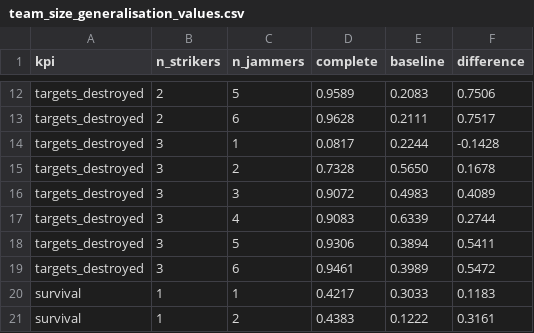
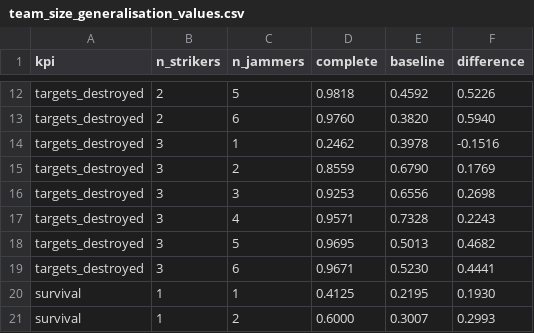
Before and after one commit to ccelikbas/FINAL-NRL_THESIS, a CSV file: 0_TA_HF_FOFE-MAPPO/escort_analysis/team_size_generalisation_values.csv, drawn as a sheet; only a part is shown, gaps mark what is left out; the diff covers the shown part only; the diff names each change by its address in the sheet, - before the commit and + after, or states it on an @@ line.

```diff
--- a/0_TA_HF_FOFE-MAPPO/escort_analysis/team_size_generalisation_values.csv
+++ b/0_TA_HF_FOFE-MAPPO/escort_analysis/team_size_generalisation_values.csv
-D12 (complete): 0.9589
+D12 (complete): 0.9818
-E12 (baseline): 0.2083
+E12 (baseline): 0.4592
-F12 (difference): 0.7506
+F12 (difference): 0.5226
-D13 (complete): 0.9628
+D13 (complete): 0.9760
-E13 (baseline): 0.2111
+E13 (baseline): 0.3820
-F13 (difference): 0.7517
+F13 (difference): 0.5940
-D14 (complete): 0.0817
+D14 (complete): 0.2462
-E14 (baseline): 0.2244
+E14 (baseline): 0.3978
-F14 (difference): -0.1428
+F14 (difference): -0.1516
-D15 (complete): 0.7328
+D15 (complete): 0.8559
-E15 (baseline): 0.5650
+E15 (baseline): 0.6790
-F15 (difference): 0.1678
+F15 (difference): 0.1769
-D16 (complete): 0.9072
+D16 (complete): 0.9253
-E16 (baseline): 0.4983
+E16 (baseline): 0.6556
-F16 (difference): 0.4089
+F16 (difference): 0.2698
-D17 (complete): 0.9083
+D17 (complete): 0.9571
-E17 (baseline): 0.6339
+E17 (baseline): 0.7328
-F17 (difference): 0.2744
+F17 (difference): 0.2243
-D18 (complete): 0.9306
+D18 (complete): 0.9695
-E18 (baseline): 0.3894
+E18 (baseline): 0.5013
-F18 (difference): 0.5411
+F18 (difference): 0.4682
-D19 (complete): 0.9461
+D19 (complete): 0.9671
-E19 (baseline): 0.3989
+E19 (baseline): 0.5230
-F19 (difference): 0.5472
+F19 (difference): 0.4441
-D20 (complete): 0.4217
+D20 (complete): 0.4125
-E20 (baseline): 0.3033
+E20 (baseline): 0.2195
-F20 (difference): 0.1183
+F20 (difference): 0.1930
-D21 (complete): 0.4383
+D21 (complete): 0.6000
-E21 (baseline): 0.1222
+E21 (baseline): 0.3007
-F21 (difference): 0.3161
+F21 (difference): 0.2993
```
Also changed, not shown: 132 edited cells elsewhere in this file, 0_TA_HF_FOFE-MAPPO/escort_analysis/team_size_generalisation_pvalues.csv, 26 other files.
